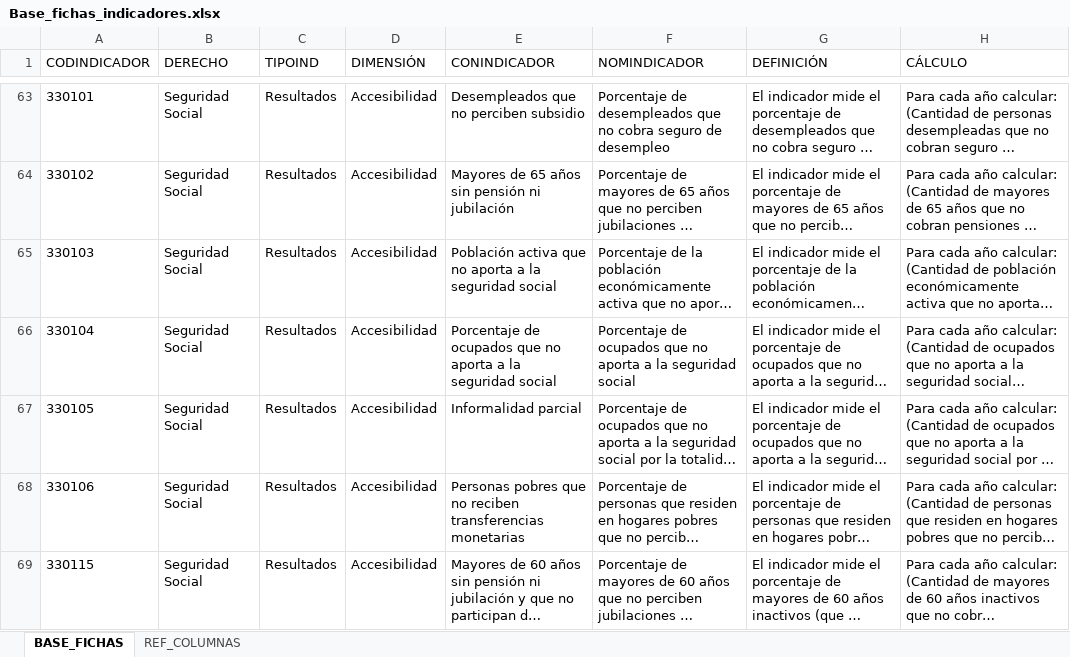
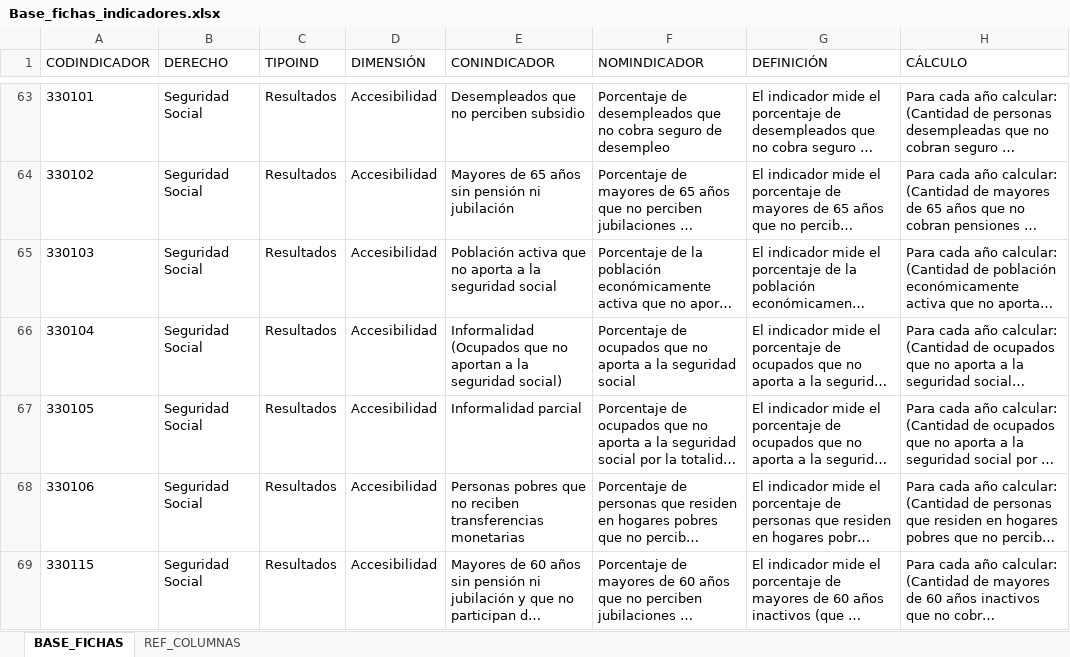
Before and after one commit to UMAD-FCS/DESCA-app, an Excel workbook: Data/Base_fichas_indicadores.xlsx, sheet BASE_FICHAS, drawn as a sheet; only a part is shown, gaps mark what is left out; long unchanged cells end in …; values as stored, in another font and other column widths than the file's, no borders; the diff names each change by its address in the sheet, - before the commit and + after, or states it on an @@ line.

Commit message:
Act Base Mirador y Fichas

```diff
--- a/Data/Base_fichas_indicadores.xlsx (sheet BASE_FICHAS)
+++ b/Data/Base_fichas_indicadores.xlsx (sheet BASE_FICHAS)
-E66 (CONINDICADOR): Porcentaje de ocupados que no aporta a la seguridad social
+E66 (CONINDICADOR): Informalidad (Ocupados que no aportan a la seguridad social)
```
Also changed, not shown: 1 other file.
